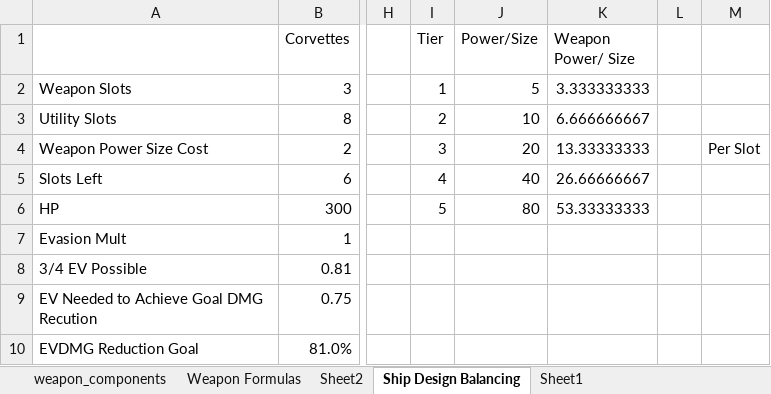
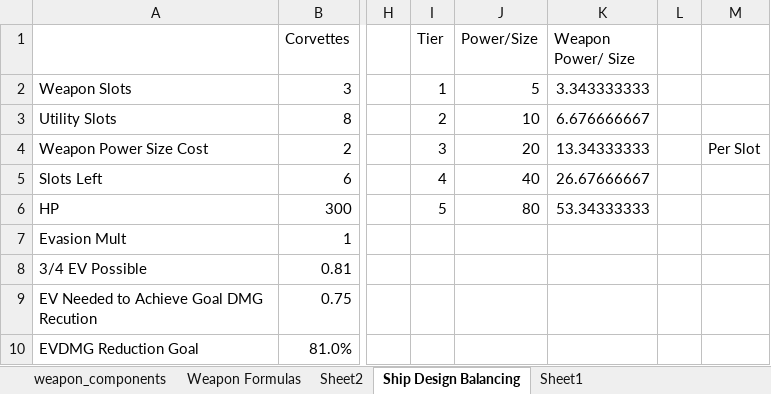
Before and after one commit to sdrasmu12/SymmetricalWarfare, an Excel workbook: Stellaris Rebalance.xlsx, sheet Ship Design Balancing, drawn as a sheet; only a part is shown, gaps mark what is left out; values as stored, in another font and other column widths than the file's, no borders; charts and pictures not drawn; the diff names each change by its address in the sheet, - before the commit and + after, or states it on an @@ line.

Commit message:
readjusted PD, changed bomber damage, fixed alien weapon power costs

```diff
--- a/Stellaris Rebalance.xlsx (sheet Ship Design Balancing)
+++ b/Stellaris Rebalance.xlsx (sheet Ship Design Balancing)
-K2 (Weapon Power/ Size): 3.333333333
+K2 (Weapon Power/ Size): 3.343333333
-K3 (Weapon Power/ Size): 6.666666667
+K3 (Weapon Power/ Size): 6.676666667
-K4 (Weapon Power/ Size): 13.33333333
+K4 (Weapon Power/ Size): 13.34333333
-K5 (Weapon Power/ Size): 26.66666667
+K5 (Weapon Power/ Size): 26.67666667
-K6 (Weapon Power/ Size): 53.33333333
+K6 (Weapon Power/ Size): 53.34333333
```
Also changed, not shown: sheet gen_weapon_components, sheet Weapon Formulas, formulas that keep their value, charts or pictures, 3 other files.
